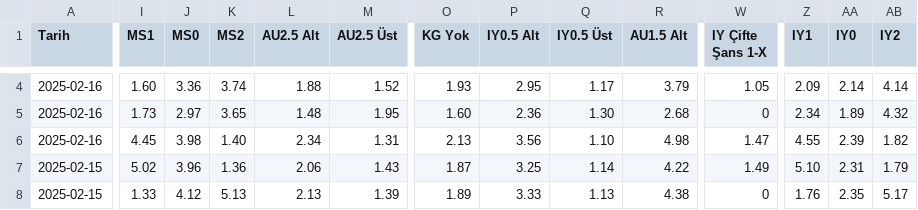
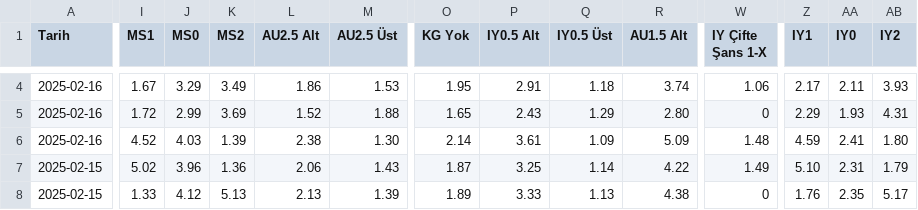
Before and after one commit to analysematchodds/match_odds_csv, a CSV file: ligue1.csv, drawn as a sheet; only a part is shown, gaps mark what is left out; removed rows and columns are numbered as before the commit, all else as after; rows hold the shown columns only; the diff covers the shown part only; the diff names each change by its address in the sheet, - before the commit and + after, or states it on an @@ line.

Commit message:
Update matchodds.csv

```diff
--- a/ligue1.csv
+++ b/ligue1.csv
-I4 (MS1): 1.60
+I4 (MS1): 1.67
-J4 (MS0): 3.36
+J4 (MS0): 3.29
-K4 (MS2): 3.74
+K4 (MS2): 3.49
-L4 (AU2.5 Alt): 1.88
+L4 (AU2.5 Alt): 1.86
-M4 (AU2.5 Üst): 1.52
+M4 (AU2.5 Üst): 1.53
-O4 (KG Yok): 1.93
+O4 (KG Yok): 1.95
-P4 (IY0.5 Alt): 2.95
+P4 (IY0.5 Alt): 2.91
-Q4 (IY0.5 Üst): 1.17
+Q4 (IY0.5 Üst): 1.18
-R4 (AU1.5 Alt): 3.79
+R4 (AU1.5 Alt): 3.74
-W4 (IY Çifte Şans 1-X): 1.05
+W4 (IY Çifte Şans 1-X): 1.06
-Z4 (IY1): 2.09
+Z4 (IY1): 2.17
-AA4 (IY0): 2.14
+AA4 (IY0): 2.11
-AB4 (IY2): 4.14
+AB4 (IY2): 3.93
-row 5: 2025-02-16 | 1.73 | 2.97 | 3.65 | 1.48 | 1.95 | 1.60 | 2.36 | 1.30 | 2.68 | 0 | 2.34 | 1.89 | 4.32
+row 5: 2025-02-16 | 1.72 | 2.99 | 3.69 | 1.52 | 1.88 | 1.65 | 2.43 | 1.29 | 2.80 | 0 | 2.29 | 1.93 | 4.31
-I6 (MS1): 4.45
+I6 (MS1): 4.52
-J6 (MS0): 3.98
+J6 (MS0): 4.03
-K6 (MS2): 1.40
+K6 (MS2): 1.39
-L6 (AU2.5 Alt): 2.34
+L6 (AU2.5 Alt): 2.38
-M6 (AU2.5 Üst): 1.31
+M6 (AU2.5 Üst): 1.30
-O6 (KG Yok): 2.13
+O6 (KG Yok): 2.14
-P6 (IY0.5 Alt): 3.56
+P6 (IY0.5 Alt): 3.61
-Q6 (IY0.5 Üst): 1.10
+Q6 (IY0.5 Üst): 1.09
-R6 (AU1.5 Alt): 4.98
+R6 (AU1.5 Alt): 5.09
-W6 (IY Çifte Şans 1-X): 1.47
+W6 (IY Çifte Şans 1-X): 1.48
-Z6 (IY1): 4.55
+Z6 (IY1): 4.59
-AA6 (IY0): 2.39
+AA6 (IY0): 2.41
-AB6 (IY2): 1.82
+AB6 (IY2): 1.80
```
Also changed, not shown: 84 edited cells elsewhere in this file.
